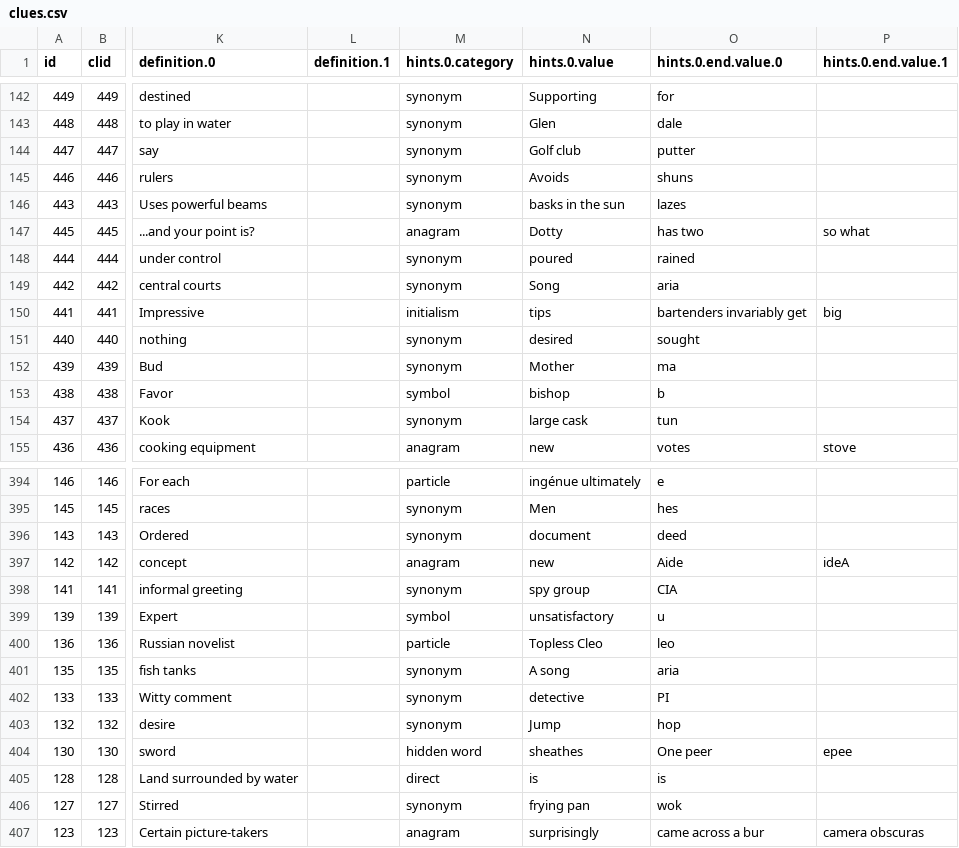
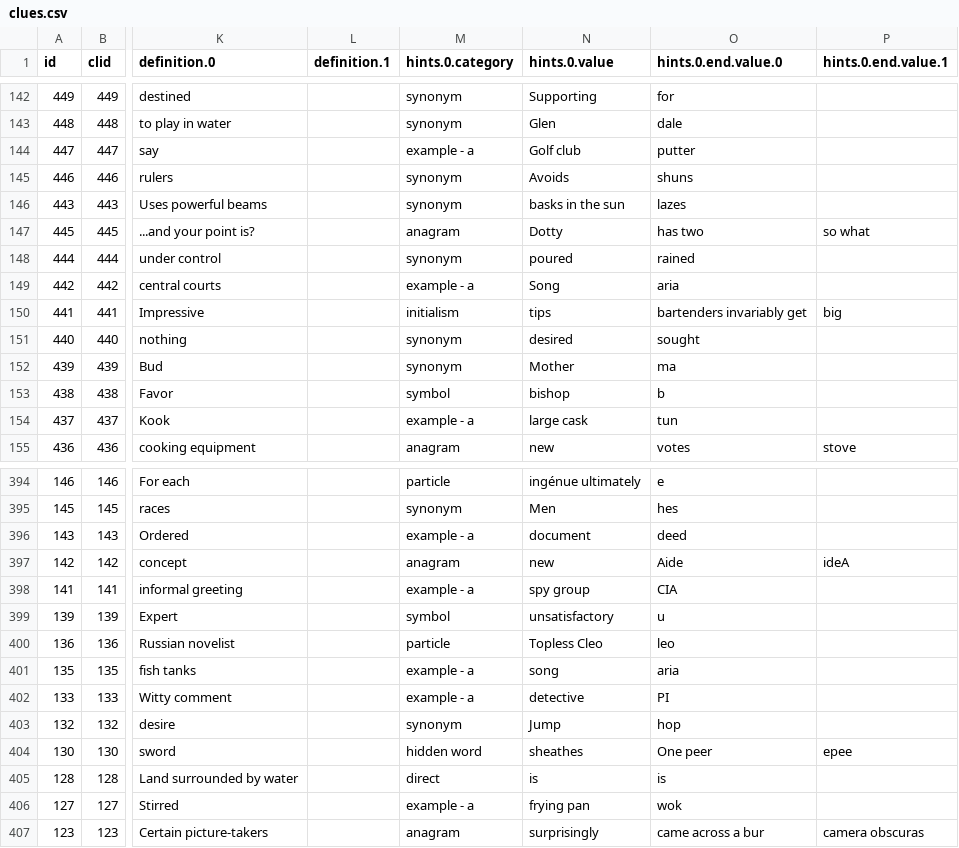
Before and after one commit to oh-kay-blanket/cryptic, a CSV file: src/assets/data/clues.csv, drawn as a sheet; only a part is shown, gaps mark what is left out; the diff covers the shown part only; the diff names each change by its address in the sheet, - before the commit and + after, or states it on an @@ line.

Commit message:
Fix typo

```diff
--- a/src/assets/data/clues.csv
+++ b/src/assets/data/clues.csv
-M144 (hints.0.category): synonym
+M144 (hints.0.category): example - a
-M149 (hints.0.category): synonym
+M149 (hints.0.category): example - a
-M154 (hints.0.category): synonym
+M154 (hints.0.category): example - a
-M396 (hints.0.category): synonym
+M396 (hints.0.category): example - a
-M398 (hints.0.category): synonym
+M398 (hints.0.category): example - a
-M401:M402 (hints.0.category): synonym
+M401:M402 (hints.0.category): example - a
-N401 (hints.0.value): A song
+N401 (hints.0.value): song
-M406 (hints.0.category): synonym
+M406 (hints.0.category): example - a
```
Also changed, not shown: 27 edited cells elsewhere in this file, 1 other file.
